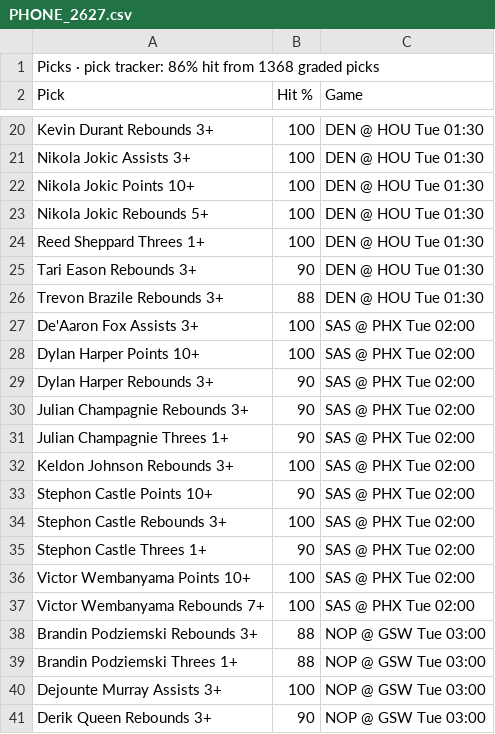
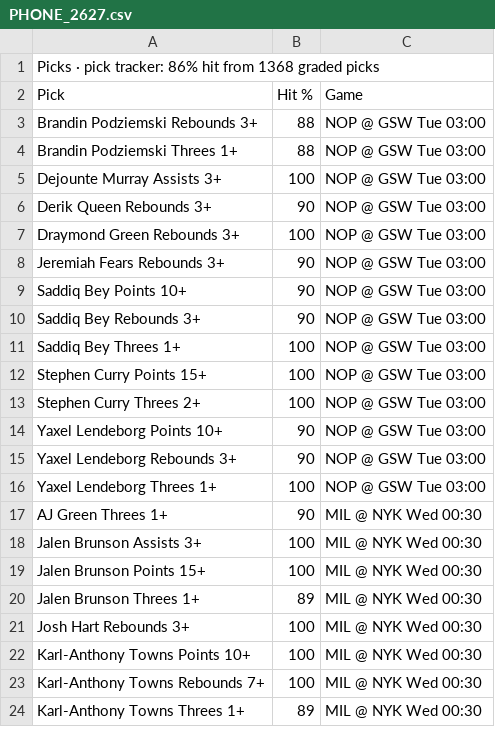
Before and after one commit to 7wilite7/Nba-Stats, a CSV file: out/PHONE_2627.csv, drawn as a sheet; only a part is shown, gaps mark what is left out; the shorter side is filled out with more unchanged rows; removed rows and columns are numbered as before the commit, all else as after; the diff covers the shown part only; the diff names each change by its address in the sheet, - before the commit and + after, or states it on an @@ line.

```diff
--- a/out/PHONE_2627.csv
+++ b/out/PHONE_2627.csv
-row 20: Kevin Durant Rebounds 3+ | 100 | DEN @ HOU Tue 01:30
-row 21: Nikola Jokic Assists 3+ | 100 | DEN @ HOU Tue 01:30
-row 22: Nikola Jokic Points 10+ | 100 | DEN @ HOU Tue 01:30
-row 23: Nikola Jokic Rebounds 5+ | 100 | DEN @ HOU Tue 01:30
-row 24: Reed Sheppard Threes 1+ | 100 | DEN @ HOU Tue 01:30
-row 25: Tari Eason Rebounds 3+ | 90 | DEN @ HOU Tue 01:30
-row 26: Trevon Brazile Rebounds 3+ | 88 | DEN @ HOU Tue 01:30
-row 27: De'Aaron Fox Assists 3+ | 100 | SAS @ PHX Tue 02:00
-row 28: Dylan Harper Points 10+ | 100 | SAS @ PHX Tue 02:00
-row 29: Dylan Harper Rebounds 3+ | 90 | SAS @ PHX Tue 02:00
-row 30: Julian Champagnie Rebounds 3+ | 90 | SAS @ PHX Tue 02:00
-row 31: Julian Champagnie Threes 1+ | 90 | SAS @ PHX Tue 02:00
-row 32: Keldon Johnson Rebounds 3+ | 100 | SAS @ PHX Tue 02:00
-row 33: Stephon Castle Points 10+ | 90 | SAS @ PHX Tue 02:00
-row 34: Stephon Castle Rebounds 3+ | 100 | SAS @ PHX Tue 02:00
-row 35: Stephon Castle Threes 1+ | 90 | SAS @ PHX Tue 02:00
-row 36: Victor Wembanyama Points 10+ | 100 | SAS @ PHX Tue 02:00
-row 37: Victor Wembanyama Rebounds 7+ | 100 | SAS @ PHX Tue 02:00
```
Also changed, not shown: 11 added rows and 17 removed rows elsewhere in this file, out/GAMES_2627.csv, out/GAMES_blend.csv, 14 other files.
